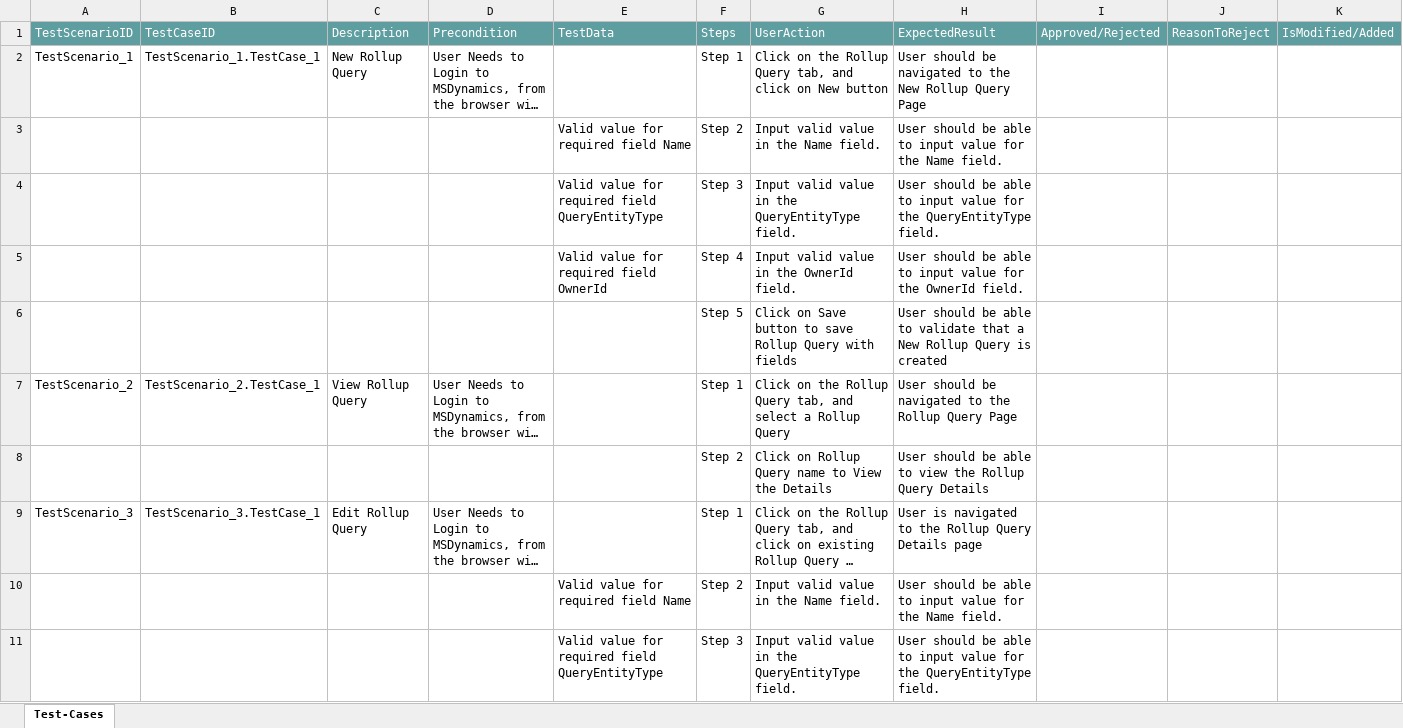
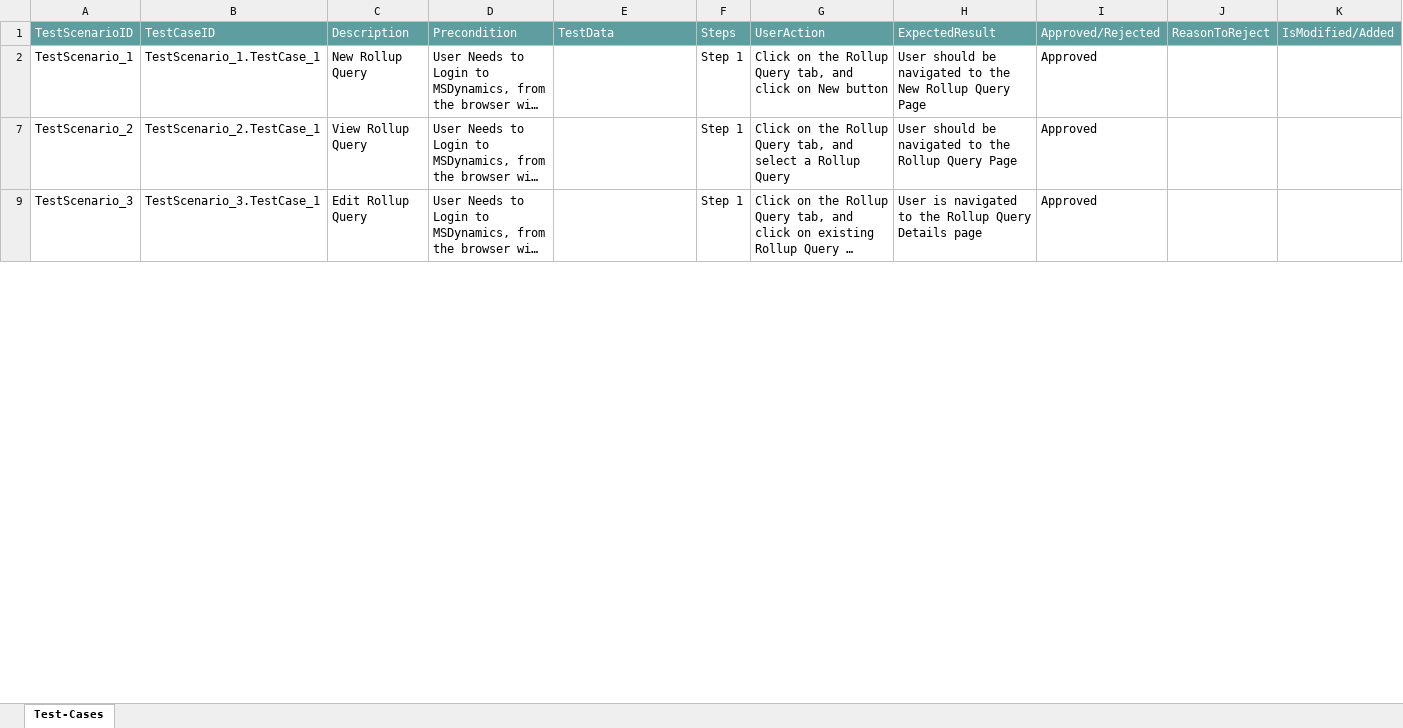
Before and after one commit to ShaikMohamedIrfan/rsdynamic, an Excel workbook: up.xlsx, sheet Test-Cases, drawn as a sheet; only a part is shown; long unchanged cells end in …; values as stored, in another font and other column widths than the file's, no borders; table styles not drawn; the diff covers the shown part only; the diff names each change by its address in the sheet, - before the commit and + after, or states it on an @@ line.

Commit message:
Add files via upload

```diff
--- a/up.xlsx (sheet Test-Cases)
+++ b/up.xlsx (sheet Test-Cases)
-I2: (empty)
+I2: Approved
@@ row 3 hidden:  |  |  |  | Valid value for required field Name | Step 2 | Input valid value in the Name field. | User should be able to input value for the Name field. @@
@@ row 4 hidden:  |  |  |  | Valid value for required field QueryEntityType | Step 3 | Input valid value in the QueryEntityType field. | User should be able to input value for the QueryEntityType field. @@
@@ row 5 hidden:  |  |  |  | Valid value for required field OwnerId | Step 4 | Input valid value in the OwnerId field. | User should be able to input value for the OwnerId field. @@
@@ row 6 hidden:  |  |  |  |  | Step 5 | Click on Save button to save Rollup Query with fields | User should be able to validate that a New Rollup Query is created @@
-I7: (empty)
+I7: Approved
@@ row 8 hidden:  |  |  |  |  | Step 2 | Click on Rollup Query name to View the Details | User should be able to view the Rollup Query Details @@
-I9: (empty)
+I9: Approved
@@ row 10 hidden:  |  |  |  | Valid value for required field Name | Step 2 | Input valid value in the Name field. | User should be able to input value for the Name field. @@
@@ row 11 hidden:  |  |  |  | Valid value for required field QueryEntityType | Step 3 | Input valid value in the QueryEntityType field. | User should be able to input value for the QueryEntityType field. @@
```
Also changed, not shown: 15 hidden or unhidden rows and 5 edited cells elsewhere in this sheet.
